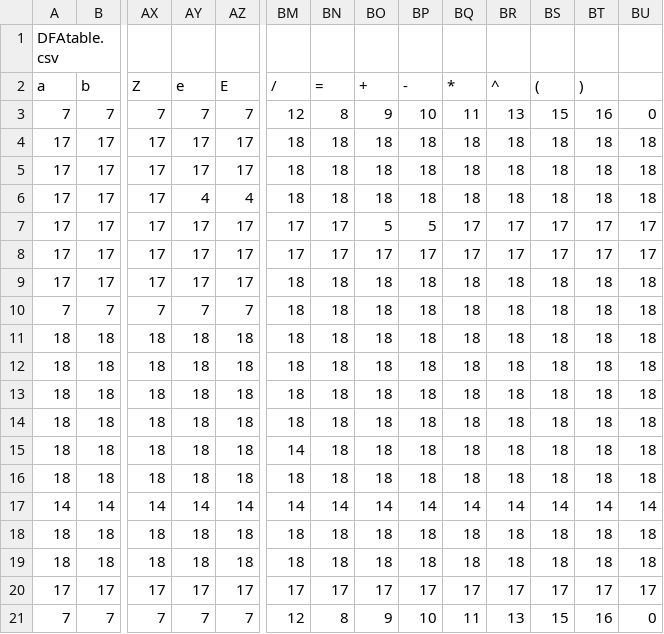
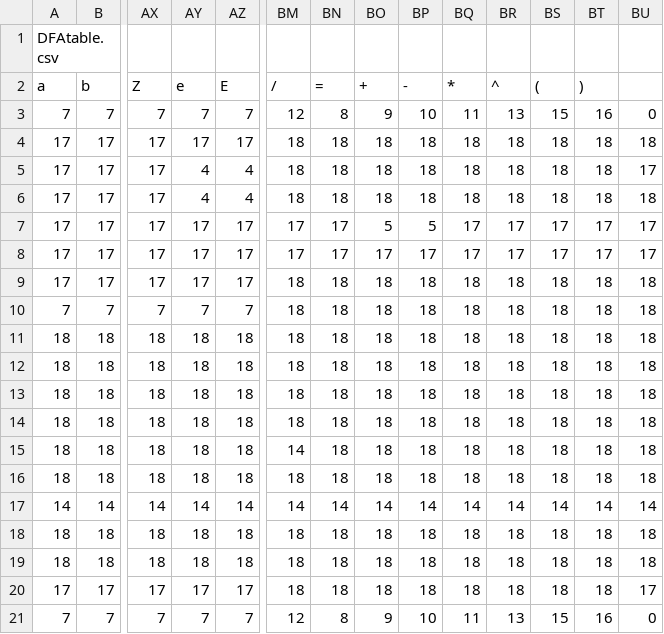
Before and after one commit to oscarmires/compu-methods, a CSV file: actividad_3_2/DFAtable.csv, drawn as a sheet; only a part is shown, gaps mark what is left out; the diff names each change by its address in the sheet, - before the commit and + after, or states it on an @@ line.

```diff
--- a/actividad_3_2/DFAtable.csv
+++ b/actividad_3_2/DFAtable.csv
-AY5 (e): 17
+AY5 (e): 4
-AZ5 (E): 17
+AZ5 (E): 4
-BU5: 18
+BU5: 17
-BM20 (/): 17
+BM20 (/): 18
-BN20 (=): 17
+BN20 (=): 18
-BO20 (+): 17
+BO20 (+): 18
-BP20 (-): 17
+BP20 (-): 18
-BQ20 (*): 17
+BQ20 (*): 18
-BR20 (^): 17
+BR20 (^): 18
-BS20 ((): 17
+BS20 ((): 18
-BT20 ()): 17
+BT20 ()): 18
```
Also changed, not shown: 5 other files.
